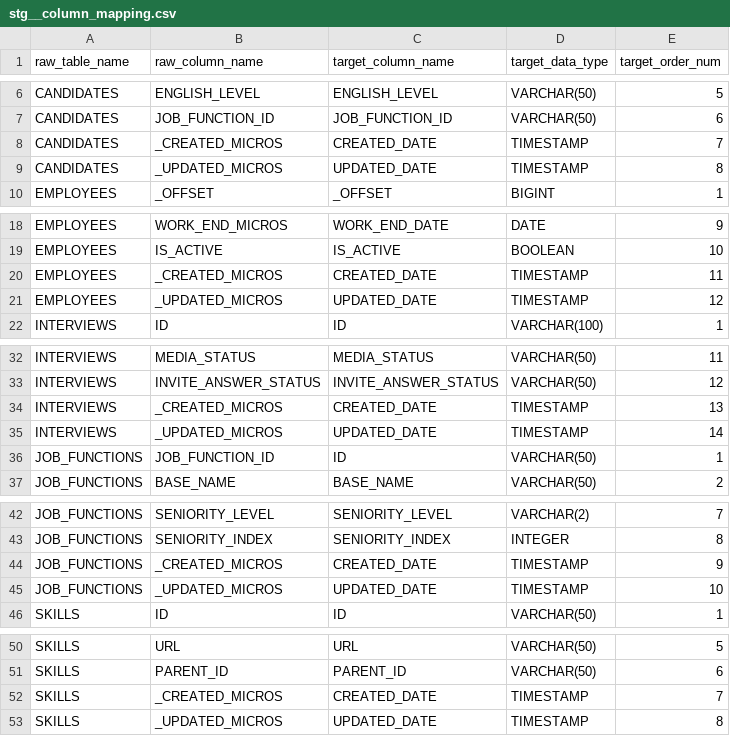
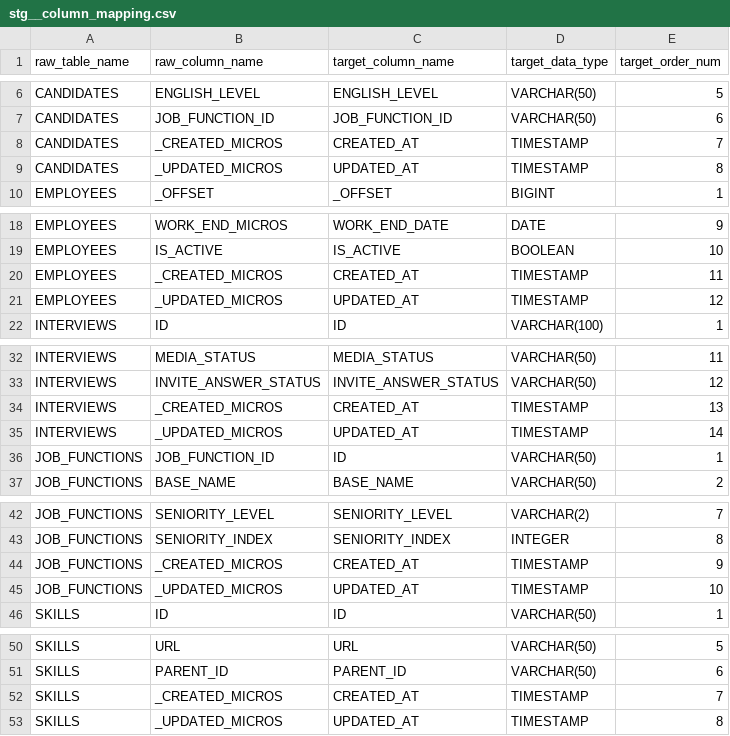
Before and after one commit to pestovakseniia/kp_hiring_analytics, a CSV file: hiring_analytics/seeds/stg__column_mapping.csv, drawn as a sheet; only a part is shown, gaps mark what is left out.

```diff
--- a/hiring_analytics/seeds/stg__column_mapping.csv
+++ b/hiring_analytics/seeds/stg__column_mapping.csv
@@ -7,4 +7,4 @@ CANDIDATES,ENGLISH_LEVEL,ENGLISH_LEVEL,VARCHAR(50),5
 CANDIDATES,JOB_FUNCTION_ID,JOB_FUNCTION_ID,VARCHAR(50),6
-CANDIDATES,_CREATED_MICROS,CREATED_DATE,TIMESTAMP,7
-CANDIDATES,_UPDATED_MICROS,UPDATED_DATE,TIMESTAMP,8
+CANDIDATES,_CREATED_MICROS,CREATED_AT,TIMESTAMP,7
+CANDIDATES,_UPDATED_MICROS,UPDATED_AT,TIMESTAMP,8
 EMPLOYEES,_OFFSET,_OFFSET,BIGINT,1
@@ -19,4 +19,4 @@ EMPLOYEES,WORK_END_MICROS,WORK_END_DATE,DATE,9
 EMPLOYEES,IS_ACTIVE,IS_ACTIVE,BOOLEAN,10
-EMPLOYEES,_CREATED_MICROS,CREATED_DATE,TIMESTAMP,11
-EMPLOYEES,_UPDATED_MICROS,UPDATED_DATE,TIMESTAMP,12
+EMPLOYEES,_CREATED_MICROS,CREATED_AT,TIMESTAMP,11
+EMPLOYEES,_UPDATED_MICROS,UPDATED_AT,TIMESTAMP,12
 INTERVIEWS,ID,ID,VARCHAR(100),1
@@ -33,4 +33,4 @@ INTERVIEWS,MEDIA_STATUS,MEDIA_STATUS,VARCHAR(50),11
 INTERVIEWS,INVITE_ANSWER_STATUS,INVITE_ANSWER_STATUS,VARCHAR(50),12
-INTERVIEWS,_CREATED_MICROS,CREATED_DATE,TIMESTAMP,13
-INTERVIEWS,_UPDATED_MICROS,UPDATED_DATE,TIMESTAMP,14
+INTERVIEWS,_CREATED_MICROS,CREATED_AT,TIMESTAMP,13
+INTERVIEWS,_UPDATED_MICROS,UPDATED_AT,TIMESTAMP,14
 JOB_FUNCTIONS,JOB_FUNCTION_ID,ID,VARCHAR(50),1
@@ -43,4 +43,4 @@ JOB_FUNCTIONS,SENIORITY_LEVEL,SENIORITY_LEVEL,VARCHAR(2),7
 JOB_FUNCTIONS,SENIORITY_INDEX,SENIORITY_INDEX,INTEGER,8
-JOB_FUNCTIONS,_CREATED_MICROS,CREATED_DATE,TIMESTAMP,9
-JOB_FUNCTIONS,_UPDATED_MICROS,UPDATED_DATE,TIMESTAMP,10
+JOB_FUNCTIONS,_CREATED_MICROS,CREATED_AT,TIMESTAMP,9
+JOB_FUNCTIONS,_UPDATED_MICROS,UPDATED_AT,TIMESTAMP,10
 SKILLS,ID,ID,VARCHAR(50),1
@@ -51,3 +51,3 @@ SKILLS,URL,URL,VARCHAR(50),5
 SKILLS,PARENT_ID,PARENT_ID,VARCHAR(50),6
-SKILLS,_CREATED_MICROS,CREATED_DATE,TIMESTAMP,7
-SKILLS,_UPDATED_MICROS,UPDATED_DATE,TIMESTAMP,8
+SKILLS,_CREATED_MICROS,CREATED_AT,TIMESTAMP,7
+SKILLS,_UPDATED_MICROS,UPDATED_AT,TIMESTAMP,8
```
Also changed, not shown: 5 other files.
